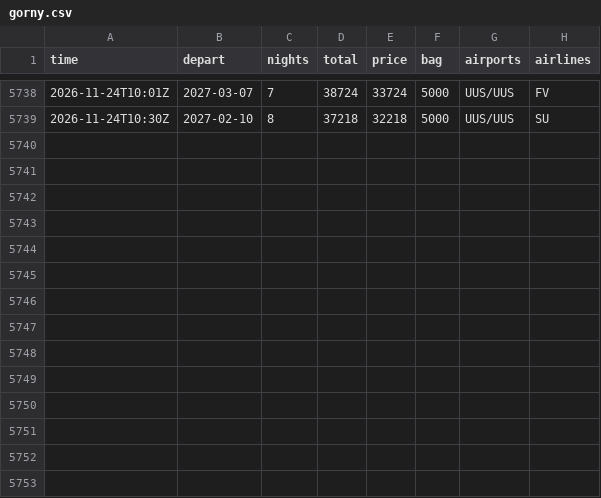
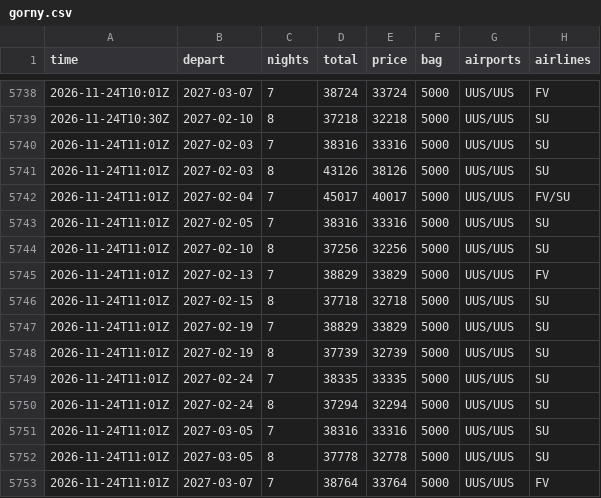
Before and after one commit to JohnLennon000/ski-tickets, a CSV file: docs/data/trips/gorny.csv, drawn as a sheet; only a part is shown, gaps mark what is left out.

```diff
--- a/docs/data/trips/gorny.csv
+++ b/docs/data/trips/gorny.csv
@@ -5739 +5739,15 @@ time,depart,nights,total,price,bag,airports,airlines
 2026-11-24T10:30Z,2027-02-10,8,37218,32218,5000,UUS/UUS,SU
+2026-11-24T11:01Z,2027-02-03,7,38316,33316,5000,UUS/UUS,SU
+2026-11-24T11:01Z,2027-02-03,8,43126,38126,5000,UUS/UUS,SU
+2026-11-24T11:01Z,2027-02-04,7,45017,40017,5000,UUS/UUS,FV/SU
+2026-11-24T11:01Z,2027-02-05,7,38316,33316,5000,UUS/UUS,SU
+2026-11-24T11:01Z,2027-02-10,8,37256,32256,5000,UUS/UUS,SU
+2026-11-24T11:01Z,2027-02-13,7,38829,33829,5000,UUS/UUS,FV
+2026-11-24T11:01Z,2027-02-15,8,37718,32718,5000,UUS/UUS,SU
+2026-11-24T11:01Z,2027-02-19,7,38829,33829,5000,UUS/UUS,SU
+2026-11-24T11:01Z,2027-02-19,8,37739,32739,5000,UUS/UUS,SU
+2026-11-24T11:01Z,2027-02-24,7,38335,33335,5000,UUS/UUS,SU
+2026-11-24T11:01Z,2027-02-24,8,37294,32294,5000,UUS/UUS,SU
+2026-11-24T11:01Z,2027-03-05,7,38316,33316,5000,UUS/UUS,SU
+2026-11-24T11:01Z,2027-03-05,8,37778,32778,5000,UUS/UUS,SU
+2026-11-24T11:01Z,2027-03-07,7,38764,33764,5000,UUS/UUS,FV
```
Also changed, not shown: docs/data/trips/caucasus.csv, docs/data/trips/khibiny.csv, 6 other files.
